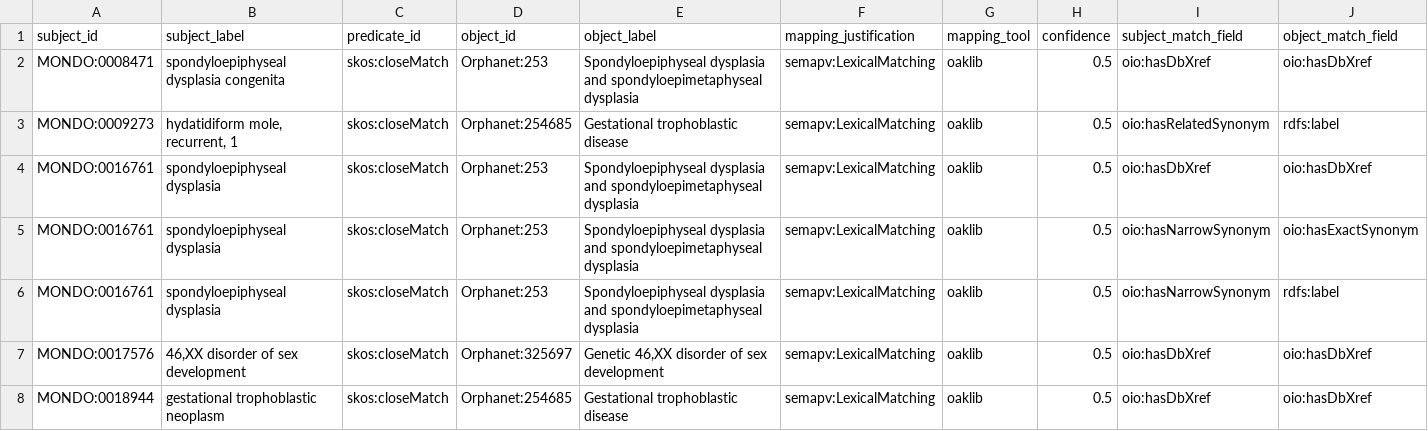
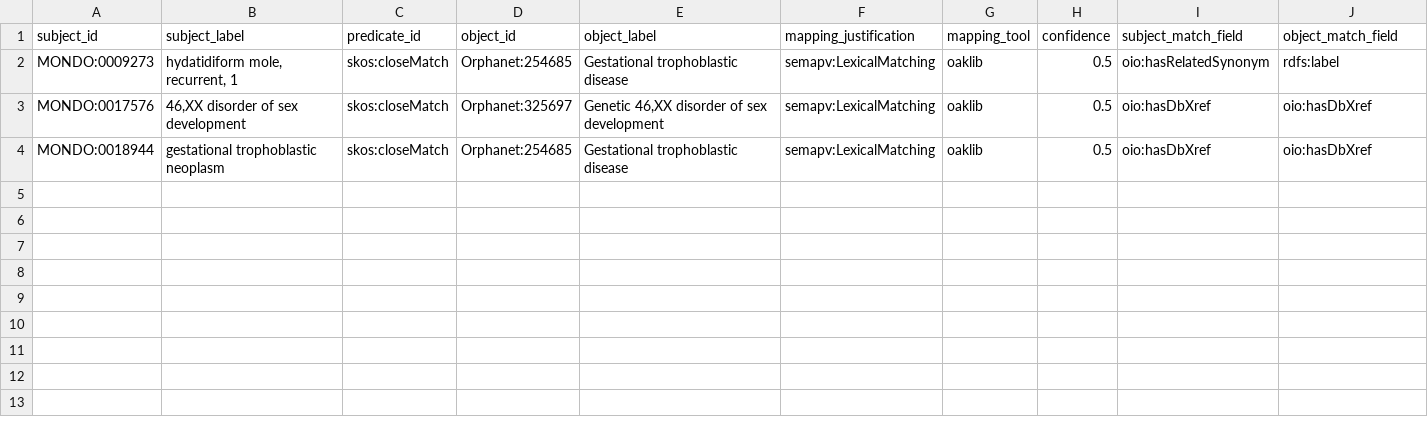
Before and after one commit to monarch-initiative/mondo-ingest, a TSV file: src/ontology/lexmatch/split-mapping-set/mondo_closematch_orphanet.tsv, drawn as a sheet; only a part is shown; rows hold the shown columns only; the diff names each change by its address in the sheet, - before the commit and + after, or states it on an @@ line.

```diff
--- a/src/ontology/lexmatch/split-mapping-set/mondo_closematch_orphanet.tsv
+++ b/src/ontology/lexmatch/split-mapping-set/mondo_closematch_orphanet.tsv
-row 2: MONDO:0008471 | spondyloepiphyseal dysplasia congenita | skos:closeMatch | Orphanet:253 | Spondyloepiphyseal dysplasia and spondyloepimetaphyseal dysplasia | semapv:LexicalMatching | oaklib | 0.5 | oio:hasDbXref | oio:hasDbXref
-row 4: MONDO:0016761 | spondyloepiphyseal dysplasia | skos:closeMatch | Orphanet:253 | Spondyloepiphyseal dysplasia and spondyloepimetaphyseal dysplasia | semapv:LexicalMatching | oaklib | 0.5 | oio:hasDbXref | oio:hasDbXref
-row 5: MONDO:0016761 | spondyloepiphyseal dysplasia | skos:closeMatch | Orphanet:253 | Spondyloepiphyseal dysplasia and spondyloepimetaphyseal dysplasia | semapv:LexicalMatching | oaklib | 0.5 | oio:hasNarrowSynonym | oio:hasExactSynonym
-row 6: MONDO:0016761 | spondyloepiphyseal dysplasia | skos:closeMatch | Orphanet:253 | Spondyloepiphyseal dysplasia and spondyloepimetaphyseal dysplasia | semapv:LexicalMatching | oaklib | 0.5 | oio:hasNarrowSynonym | rdfs:label
```
Also changed, not shown: src/mappings/icd10cm.sssom.tsv, src/mappings/icd10who.sssom.tsv, 35 other files.
